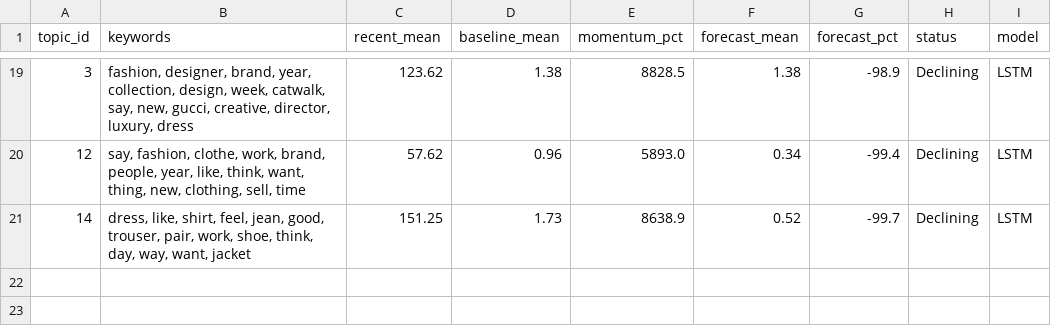
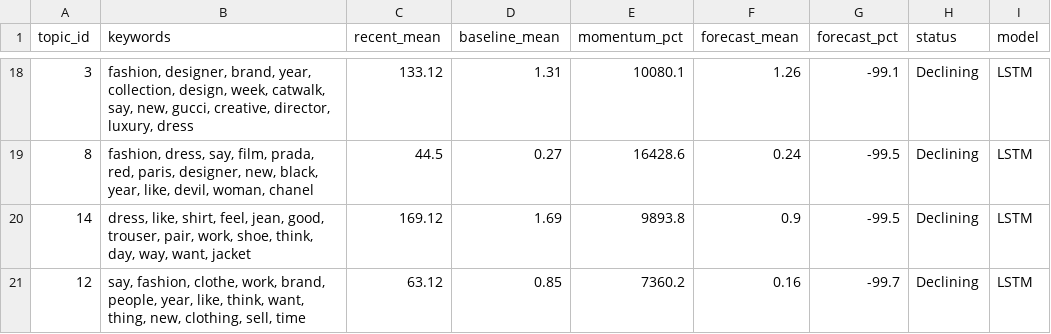
Before and after one commit to yuliaababiy/fashion-trends-monitor, a CSV file: reports/metrics/emerging_topics.csv, drawn as a sheet; only a part is shown, gaps mark what is left out; the diff covers the shown part only.

```diff
--- a/reports/metrics/emerging_topics.csv
+++ b/reports/metrics/emerging_topics.csv
@@ -19,3 +18,4 @@ topic_id,keywords,recent_mean,baseline_mean,momentum_pct,forecast_mean,forecast_
-3,"fashion, designer, brand, year, collection, design, week, catwalk, say, new, gucci, creative, director, luxury, dress",123.62,1.38,8828.5,1.38,-98.9,Declining,LSTM
-12,"say, fashion, clothe, work, brand, people, year, like, think, want, thing, new, clothing, sell, time",57.62,0.96,5893.0,0.34,-99.4,Declining,LSTM
-14,"dress, like, shirt, feel, jean, good, trouser, pair, work, shoe, think, day, way, want, jacket",151.25,1.73,8638.9,0.52,-99.7,Declining,LSTM
+3,"fashion, designer, brand, year, collection, design, week, catwalk, say, new, gucci, creative, director, luxury, dress",133.12,1.31,10080.1,1.26,-99.1,Declining,LSTM
+8,"fashion, dress, say, film, prada, red, paris, designer, new, black, year, like, devil, woman, chanel",44.5,0.27,16428.6,0.24,-99.5,Declining,LSTM
+14,"dress, like, shirt, feel, jean, good, trouser, pair, work, shoe, think, day, way, want, jacket",169.12,1.69,9893.8,0.9,-99.5,Declining,LSTM
+12,"say, fashion, clothe, work, brand, people, year, like, think, want, thing, new, clothing, sell, time",63.12,0.85,7360.2,0.16,-99.7,Declining,LSTM
```
Also changed, not shown: 5 added rows, 6 removed rows and 53 edited cells elsewhere in this file, reports/metrics/forecast_metrics.csv, reports/metrics/forecast_metrics_summary.csv, 10 other files.
